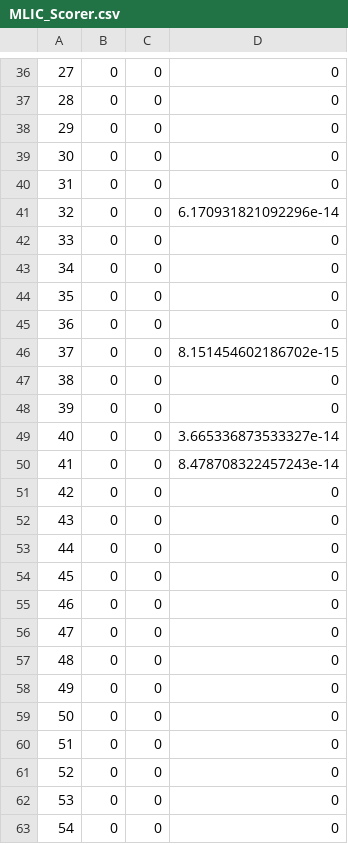
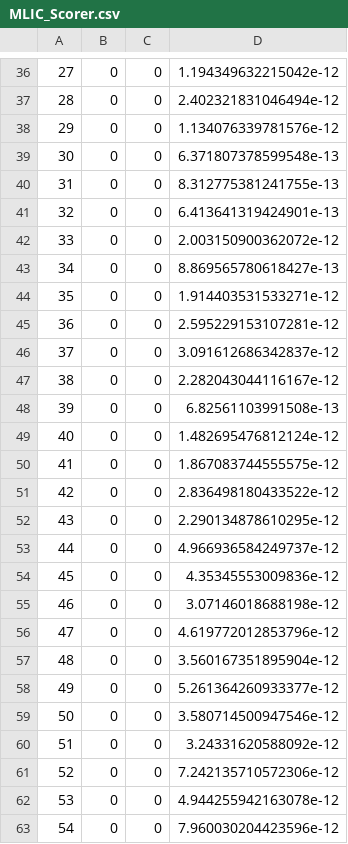
Before and after one commit to chackoms/TOPAS, a CSV file: MLIC_simulation/BC_composition/MLIC_Scorer.csv, drawn as a sheet; only a part is shown, gaps mark what is left out; the diff covers the shown part only.

```diff
--- a/MLIC_simulation/BC_composition/MLIC_Scorer.csv
+++ b/MLIC_simulation/BC_composition/MLIC_Scorer.csv
@@ -36,28 +36,28 @@
-27, 0, 0, 0
-28, 0, 0, 0
-29, 0, 0, 0
-30, 0, 0, 0
-31, 0, 0, 0
-32, 0, 0, 6.170931821092296e-14
-33, 0, 0, 0
-34, 0, 0, 0
-35, 0, 0, 0
-36, 0, 0, 0
-37, 0, 0, 8.151454602186702e-15
-38, 0, 0, 0
-39, 0, 0, 0
-40, 0, 0, 3.665336873533327e-14
-41, 0, 0, 8.478708322457243e-14
-42, 0, 0, 0
-43, 0, 0, 0
-44, 0, 0, 0
-45, 0, 0, 0
-46, 0, 0, 0
-47, 0, 0, 0
-48, 0, 0, 0
-49, 0, 0, 0
-50, 0, 0, 0
-51, 0, 0, 0
-52, 0, 0, 0
-53, 0, 0, 0
-54, 0, 0, 0
+27, 0, 0, 1.194349632215042e-12
+28, 0, 0, 2.402321831046494e-12
+29, 0, 0, 1.134076339781576e-12
+30, 0, 0, 6.371807378599548e-13
+31, 0, 0, 8.312775381241755e-13
+32, 0, 0, 6.413641319424901e-13
+33, 0, 0, 2.003150900362072e-12
+34, 0, 0, 8.869565780618427e-13
+35, 0, 0, 1.914403531533271e-12
+36, 0, 0, 2.595229153107281e-12
+37, 0, 0, 3.091612686342837e-12
+38, 0, 0, 2.282043044116167e-12
+39, 0, 0, 6.82561103991508e-13
+40, 0, 0, 1.482695476812124e-12
+41, 0, 0, 1.867083744555575e-12
+42, 0, 0, 2.836498180433522e-12
+43, 0, 0, 2.290134878610295e-12
+44, 0, 0, 4.966936584249737e-12
+45, 0, 0, 4.35345553009836e-12
+46, 0, 0, 3.07146018688198e-12
+47, 0, 0, 4.619772012853796e-12
+48, 0, 0, 3.560167351895904e-12
+49, 0, 0, 5.261364260933377e-12
+50, 0, 0, 3.580714500947546e-12
+51, 0, 0, 3.24331620588092e-12
+52, 0, 0, 7.242135710572306e-12
+53, 0, 0, 4.944255942163078e-12
+54, 0, 0, 7.960030204423596e-12
```
Also changed, not shown: 138 edited cells elsewhere in this file.
